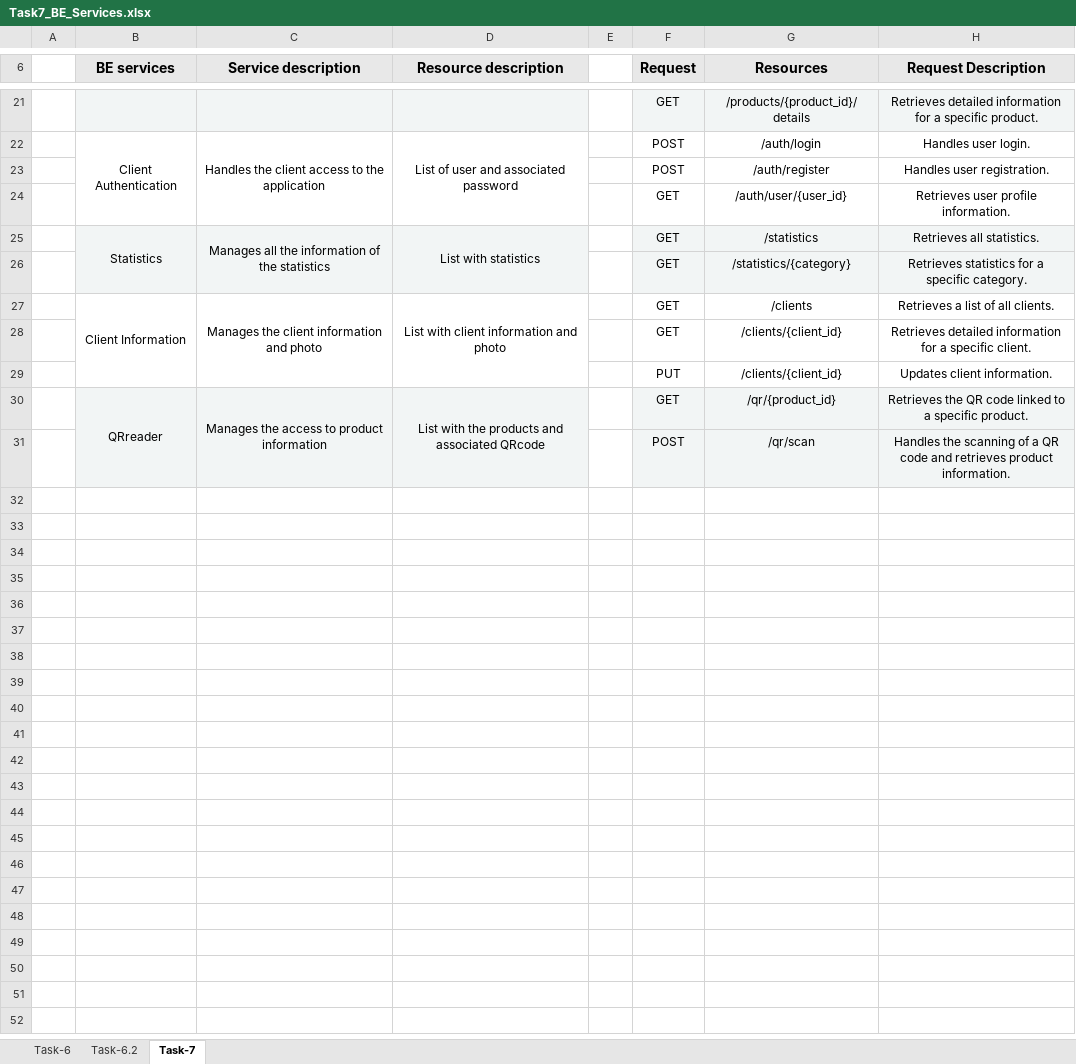
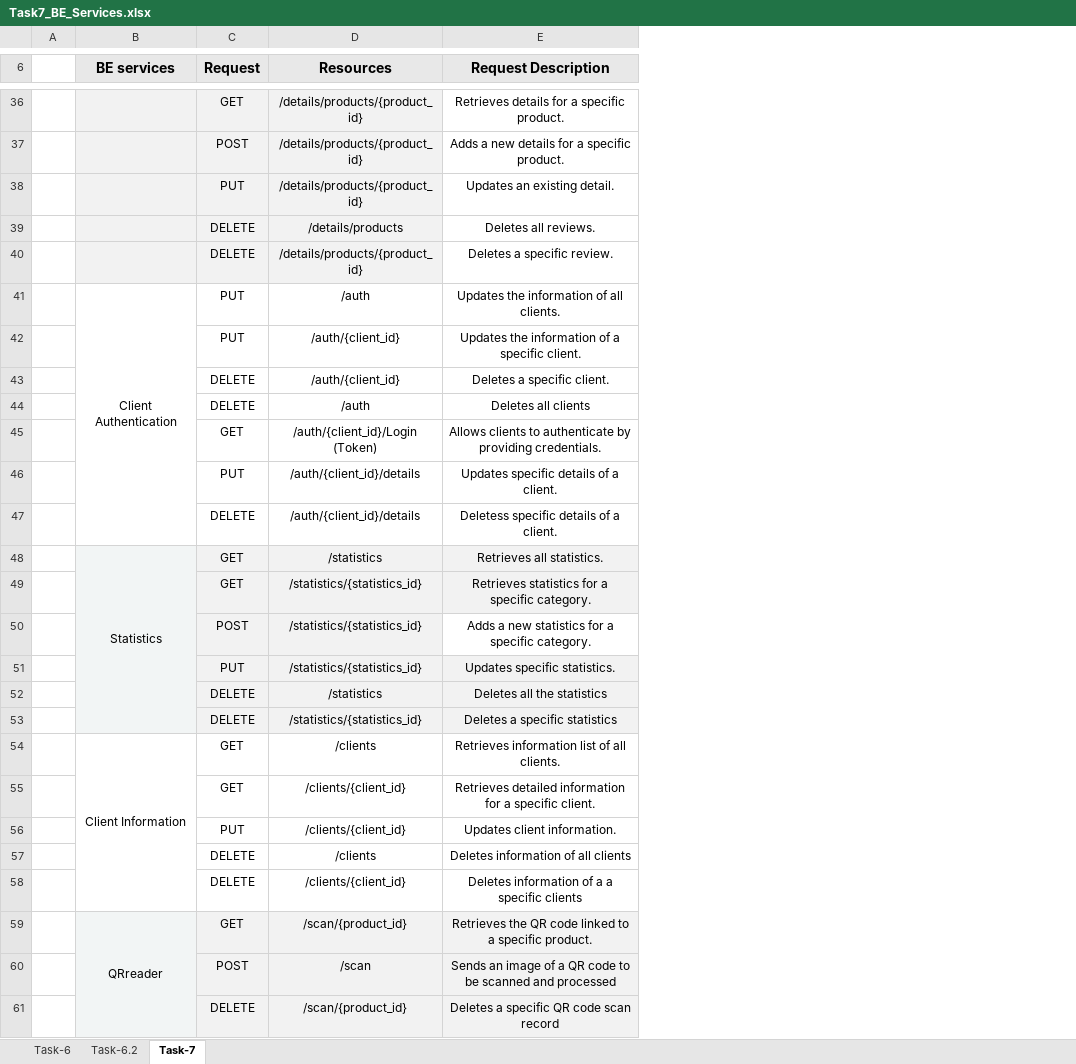
Before and after one commit to tildtr/aw-project, an Excel workbook: project-task-7/Task7_BE_Services.xlsx, sheet Task-7, drawn as a sheet; only a part is shown, gaps mark what is left out; values as stored, in another font and other column widths than the file's, no borders; removed rows and columns are numbered as before the commit, all else as after; the diff covers the shown part only; the diff names each change by its address in the sheet, - before the commit and + after, or states it on an @@ line.

Commit message:
Add files via upload
changes in the task 7 file

```diff
--- a/project-task-7/Task7_BE_Services.xlsx (sheet Task-7)
+++ b/project-task-7/Task7_BE_Services.xlsx (sheet Task-7)
-column C (Service description), rows 25-30: Manages all the information of the statistics |  | Manages the client information and photo |  |  | Manages the access to product information
-column D (Resource description), rows 25-30: List with statistics |  | List with client information and photo |  |  | List with the products and associated QRcode
-column E, empty
-D36 (Resources): /products/{product_id}/details
+D36 (Resources): /details/products/{product_id}
-E36 (Request Description): Retrieves detailed information for a…
+E36 (Request Description): Retrieves details for a…
-E36 fill: #F2F5F5
+E36 fill: none
-row 22:  | Client Authentication | Handles the client access to the application | List of user and associated password |  | POST | /auth/login | Handles user login.
-row 23:  |  |  |  |  | POST | /auth/register | Handles user registration.
-row 24:  |  |  |  |  | GET | /auth/user/{user_id} | Retrieves user profile information.
+row 37:  |  | POST | /details/products/{product_id} | Adds a new details for a specific product.
+row 38:  |  | PUT | /details/products/{product_id} | Updates an existing detail.
+row 39:  |  | DELETE | /details/products | Deletes all reviews.
+row 40:  |  | DELETE | /details/products/{product_id} | Deletes a specific review.
+row 41:  | Client Authentication | PUT | /auth | Updates the information of all clients.
+row 42:  |  | PUT | /auth/{client_id} | Updates the information of a specific client.
+row 43:  |  | DELETE | /auth/{client_id} | Deletes a specific client.
+row 44:  |  | DELETE | /auth | Deletes all clients
+row 45:  |  | GET | /auth/{client_id}/Login (Token) | Allows clients to authenticate by providing credentials.
+row 46:  |  | PUT | /auth/{client_id}/details | Updates specific details of a client.
+row 47:  |  | DELETE | /auth/{client_id}/details | Deletess specific details of a client.
-D49 (Resources): /statistics/{category}
+D49 (Resources): /statistics/{statistics_id}
+row 50:  |  | POST | /statistics/{statistics_id} | Adds a new statistics for a specific category.
+row 51:  |  | PUT | /statistics/{statistics_id} | Updates specific statistics.
+row 52:  |  | DELETE | /statistics | Deletes all the statistics
+row 53:  |  | DELETE | /statistics/{statistics_id} | Deletes a specific statistics
-E54 (Request Description): Retrieves a list of all clients.
+E54 (Request Description): Retrieves information list of all clients.
+row 57:  |  | DELETE | /clients | Deletes information of all clients
+row 58:  |  | DELETE | /clients/{client_id} | Deletes information of a a specific clients
-D59 (Resources): /qr/{product_id}
+D59 (Resources): /scan/{product_id}
-D60 (Resources): /qr/scan
+D60 (Resources): /scan
-E60 (Request Description): Handles the scanning of a QR code and retrieves product information.
+E60 (Request Description): Sends an image of a QR code to be scanned and processed
+row 61:  |  | DELETE | /scan/{product_id} | Deletes a specific QR code scan record
```
Also changed, not shown: 17 added rows, 2 removed rows and 12 edited cells elsewhere in this sheet.
